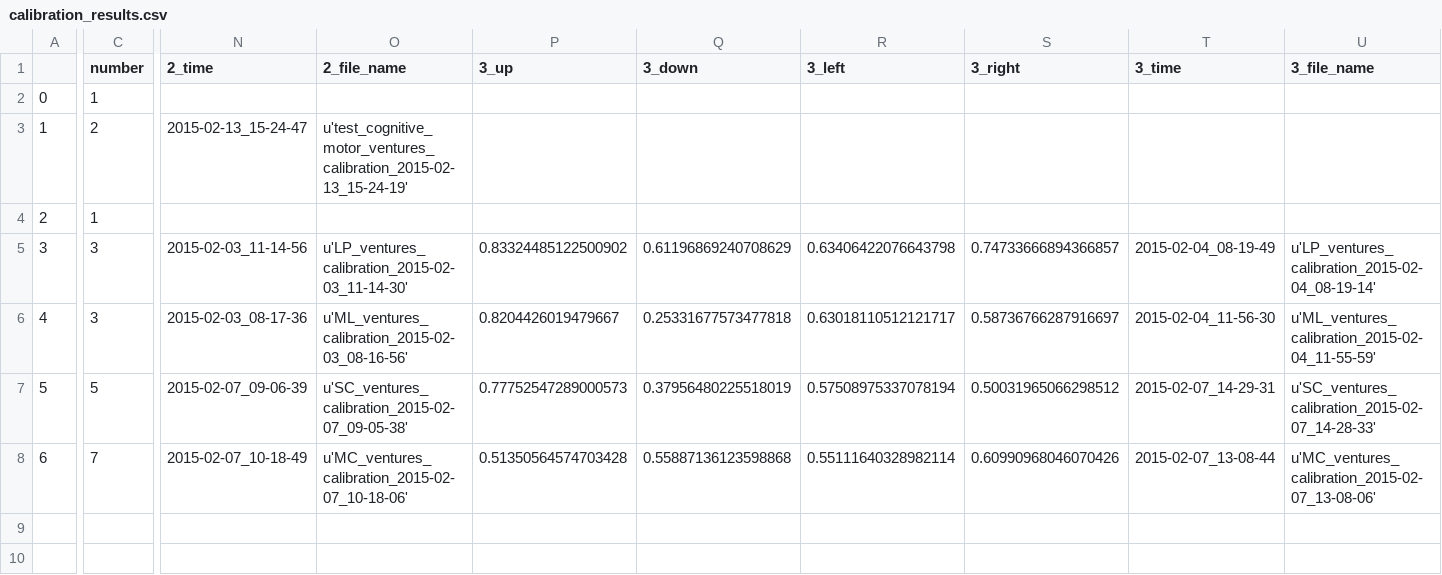
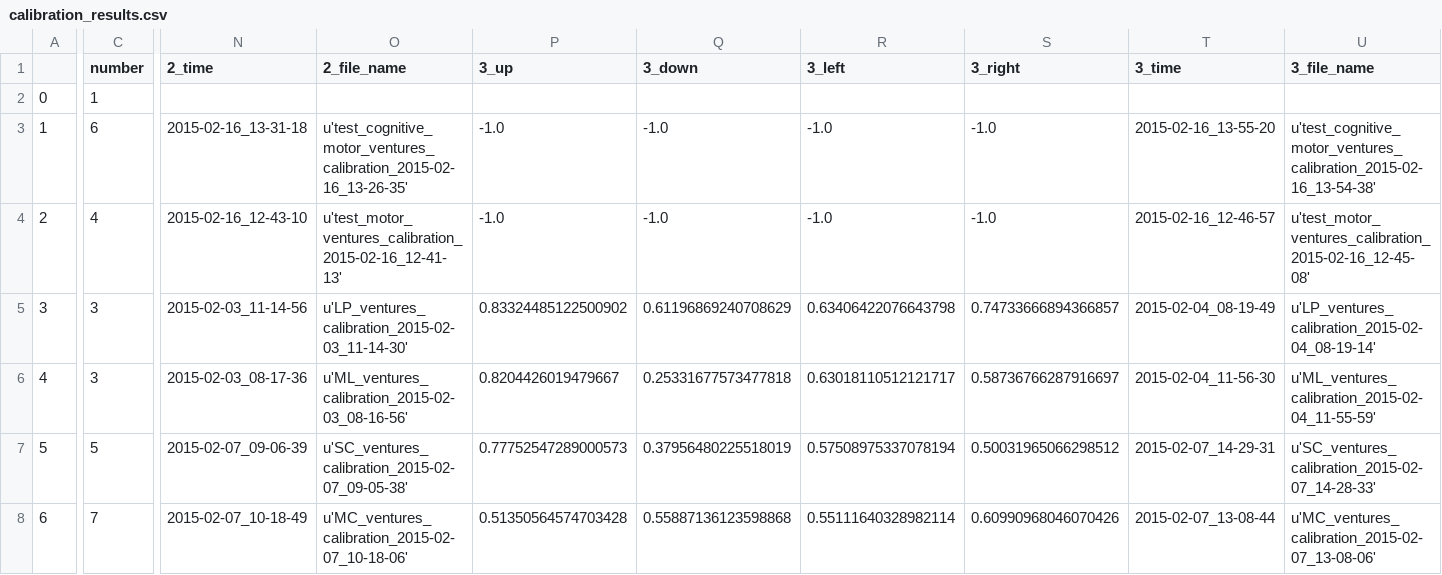
Before and after one commit to BrainTech/openbci, a CSV file: exps/ventures/data/calibration_results.csv, drawn as a sheet; only a part is shown, gaps mark what is left out; the diff covers the shown part only; the diff names each change by its address in the sheet, - before the commit and + after, or states it on an @@ line.

Commit message:
add calib 1,2 instructions

```diff
--- a/exps/ventures/data/calibration_results.csv
+++ b/exps/ventures/data/calibration_results.csv
-C3 (number): 2
+C3 (number): 6
-N3 (2_time): 2015-02-13_15-24-47
+N3 (2_time): 2015-02-16_13-31-18
-O3 (2_file_name): u'test_cognitive_motor_ventures_calibration_2015-02-13_15-24-19'
+O3 (2_file_name): u'test_cognitive_motor_ventures_calibration_2015-02-16_13-26-35'
-P3:P4 (3_up): (empty)
+P3:P4 (3_up): -1.0
-Q3:Q4 (3_down): (empty)
+Q3:Q4 (3_down): -1.0
-R3:R4 (3_left): (empty)
+R3:R4 (3_left): -1.0
-S3:S4 (3_right): (empty)
+S3:S4 (3_right): -1.0
-T3 (3_time): (empty)
+T3 (3_time): 2015-02-16_13-55-20
-U3 (3_file_name): (empty)
+U3 (3_file_name): u'test_cognitive_motor_ventures_calibration_2015-02-16_13-54-38'
-C4 (number): 1
+C4 (number): 4
-N4 (2_time): (empty)
+N4 (2_time): 2015-02-16_12-43-10
-O4 (2_file_name): (empty)
+O4 (2_file_name): u'test_motor_ventures_calibration_2015-02-16_12-41-13'
-T4 (3_time): (empty)
+T4 (3_time): 2015-02-16_12-46-57
-U4 (3_file_name): (empty)
+U4 (3_file_name): u'test_motor_ventures_calibration_2015-02-16_12-45-08'
```
Also changed, not shown: 28 edited cells elsewhere in this file, 4 other files.
